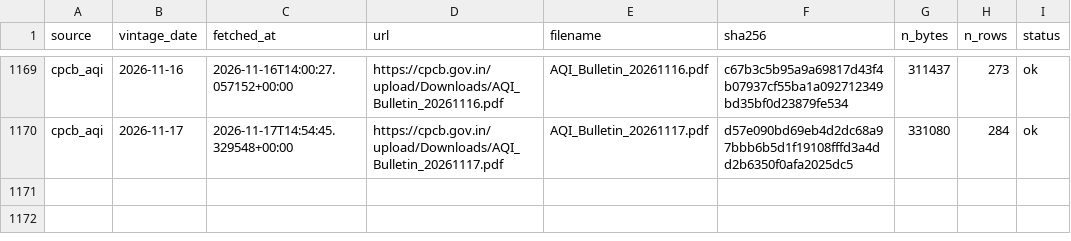
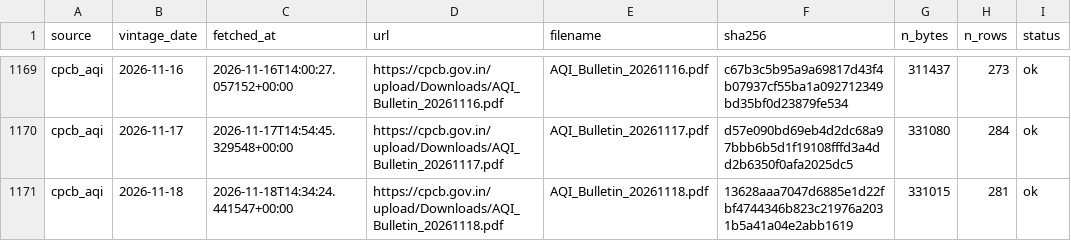
Before and after one commit to Tharun0127/Bhavishya, a CSV file: raw_index.csv, drawn as a sheet; only a part is shown, gaps mark what is left out.

```diff
--- a/raw_index.csv
+++ b/raw_index.csv
@@ -1170 +1170,2 @@ cpcb_aqi,2026-11-16,2026-11-16T14:00:27.057152+00:00,https://cpcb.gov.in/upload/
 cpcb_aqi,2026-11-17,2026-11-17T14:54:45.329548+00:00,https://cpcb.gov.in/upload/Downloads/AQI_Bulletin_20261117.pdf,AQI_Bulletin_20261117.pdf,d57e090bd69eb4d2dc68a97bbb6b5d1f19108fffd3a4dd2b6350f0afa2025dc5,331080,284,ok
+cpcb_aqi,2026-11-18,2026-11-18T14:34:24.441547+00:00,https://cpcb.gov.in/upload/Downloads/AQI_Bulletin_20261118.pdf,AQI_Bulletin_20261118.pdf,13628aaa7047d6885e1d22fbf4744346b823c21976a2031b5a41a04e2abb1619,331015,281,ok
```
Also changed, not shown: health/source_health.csv, 5 other files.
